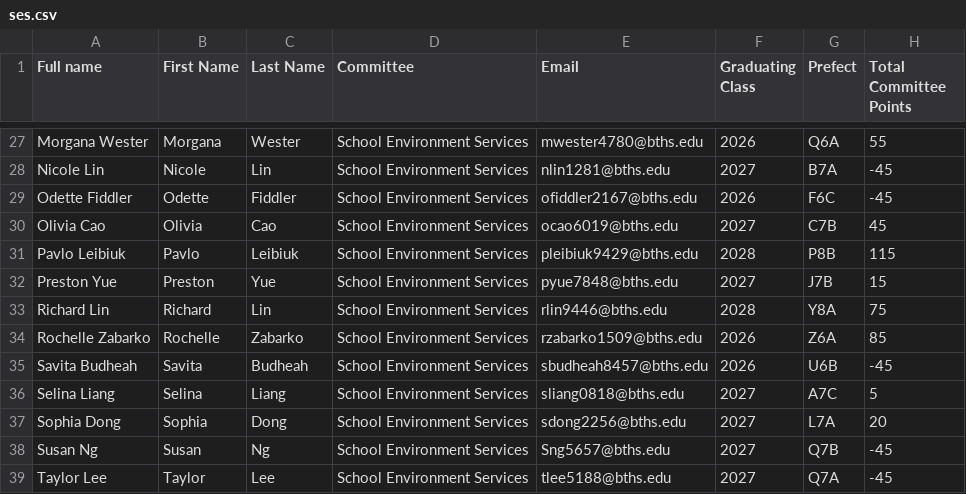
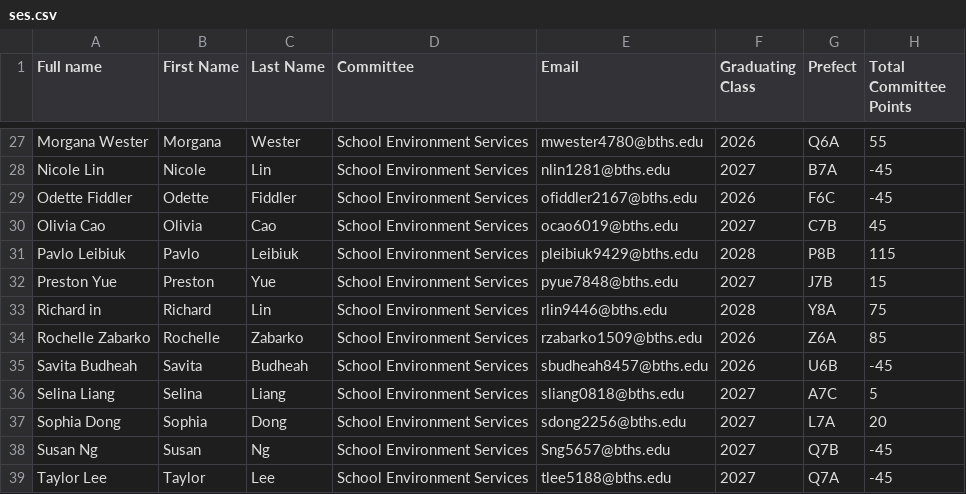
Before and after one commit to BTHS-NHS-Secretaries/bthsnhs.org, a CSV file: ses.csv, drawn as a sheet; only a part is shown, gaps mark what is left out; the diff names each change by its address in the sheet, - before the commit and + after, or states it on an @@ line.

```diff
--- a/ses.csv
+++ b/ses.csv
-A33 (Full name): Richard Lin
+A33 (Full name): Richard in
```
Also changed, not shown: college.csv, community.csv, 8 other files.
